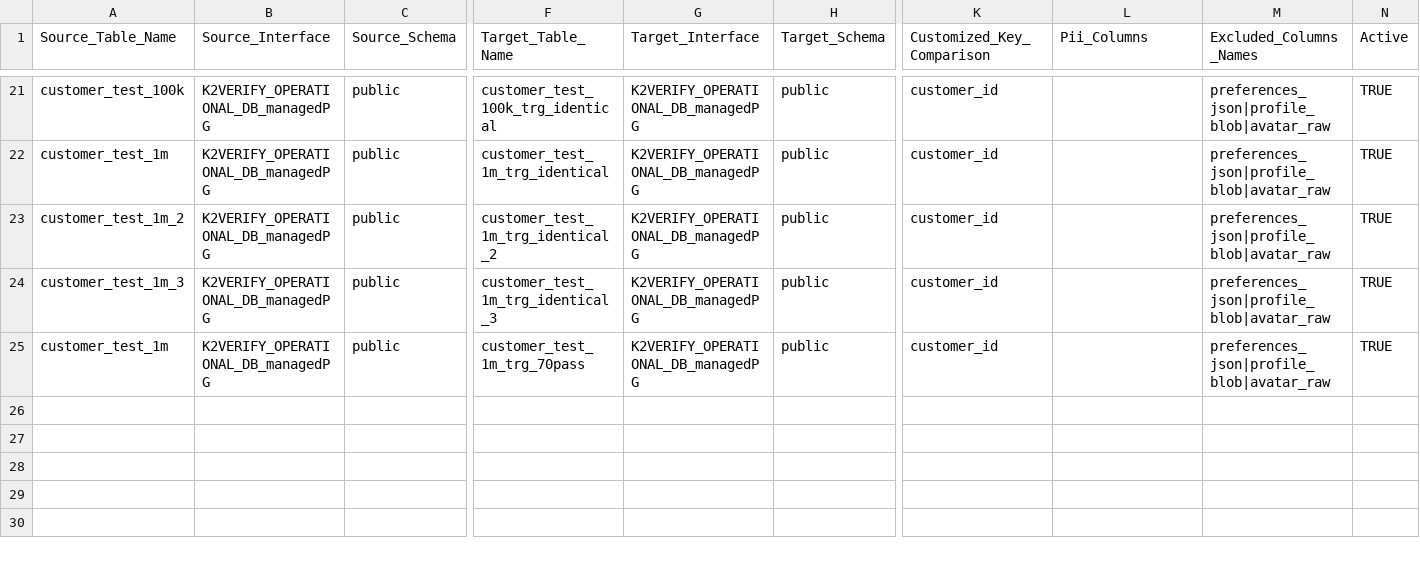
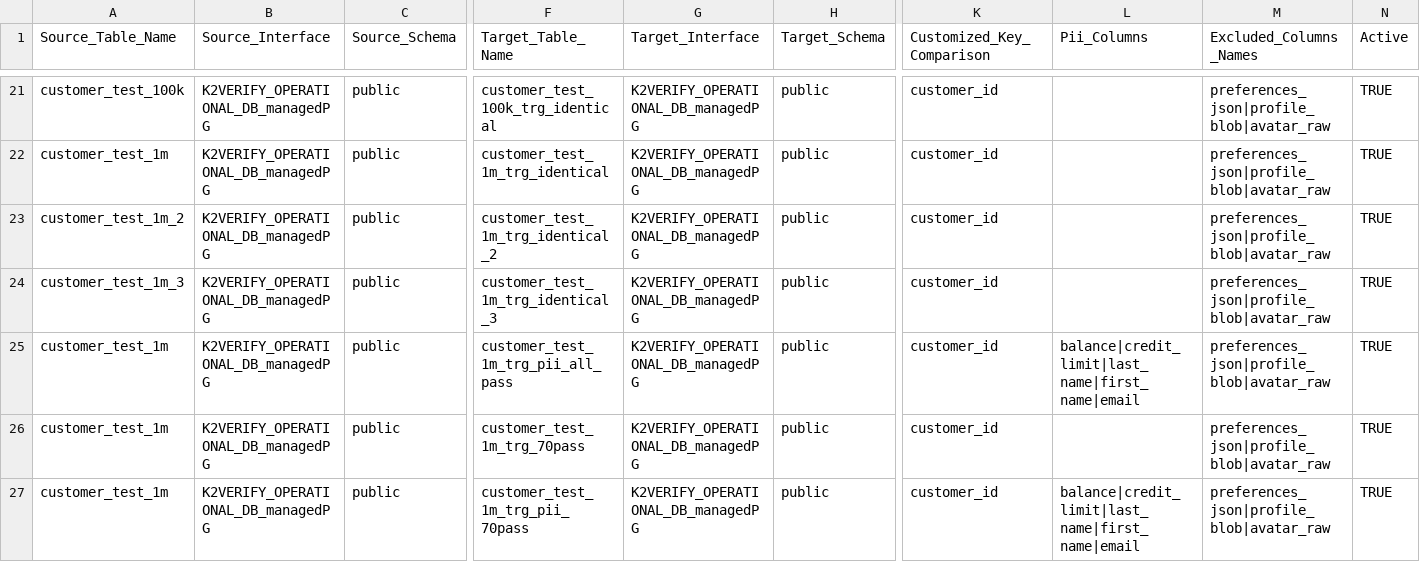
Before and after one commit to giladsalem1/k2veirfy, a CSV file: Implementation/LogicalUnits/K2Verify/Mtable/mtK2VerifyConfig.csv, drawn as a sheet; only a part is shown, gaps mark what is left out; rows hold the shown columns only; the diff names each change by its address in the sheet, - before the commit and + after, or states it on an @@ line.

```diff
--- a/Implementation/LogicalUnits/K2Verify/Mtable/mtK2VerifyConfig.csv
+++ b/Implementation/LogicalUnits/K2Verify/Mtable/mtK2VerifyConfig.csv
+row 25: customer_test_1m | K2VERIFY_OPERATIONAL_DB_managedPG | public | customer_test_1m_trg_pii_all_pass | K2VERIFY_OPERATIONAL_DB_managedPG | public | customer_id | balance|credit_limit|last_name|first_name|email | preferences_json|profile_blob|avatar_raw | TRUE
+row 27: customer_test_1m | K2VERIFY_OPERATIONAL_DB_managedPG | public | customer_test_1m_trg_pii_70pass | K2VERIFY_OPERATIONAL_DB_managedPG | public | customer_id | balance|credit_limit|last_name|first_name|email | preferences_json|profile_blob|avatar_raw | TRUE
```
Also changed, not shown: 1 other file.
